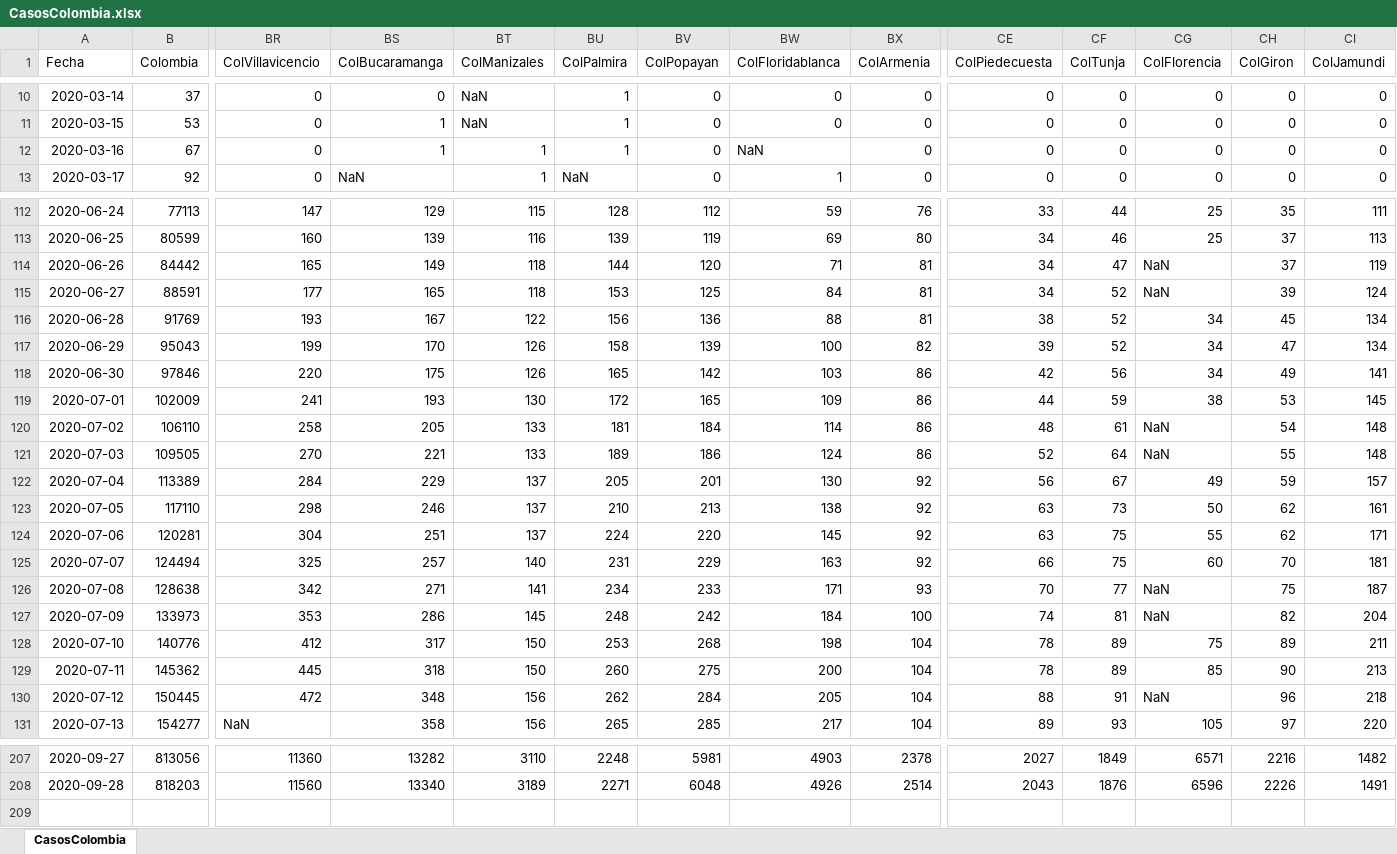
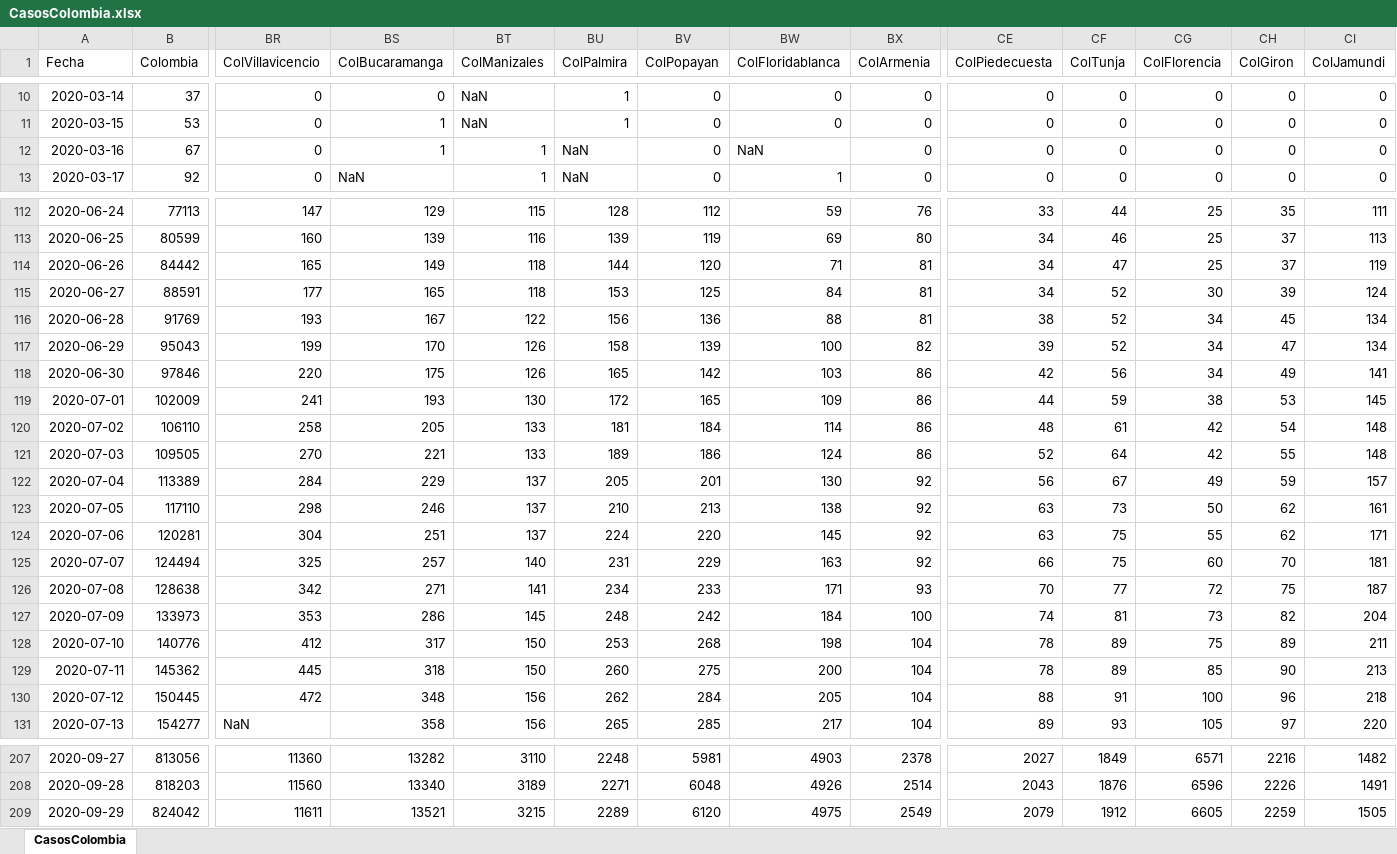
Before and after one commit to 1Alacer/covid, an Excel workbook: CasosColombia.xlsx, sheet CasosColombia, drawn as a sheet; only a part is shown, gaps mark what is left out; values as stored, in another font and other column widths than the file's, no borders; rows hold the shown columns only; the diff covers the shown part only; the diff names each change by its address in the sheet, - before the commit and + after, or states it on an @@ line.

```diff
--- a/CasosColombia.xlsx (sheet CasosColombia)
+++ b/CasosColombia.xlsx (sheet CasosColombia)
-BU12 (ColPalmira): 1
+BU12 (ColPalmira): NaN
-CG114 (ColFlorencia): NaN
+CG114 (ColFlorencia): 25
-CG115 (ColFlorencia): NaN
+CG115 (ColFlorencia): 30
-CG120:CG121 (ColFlorencia): NaN
+CG120:CG121 (ColFlorencia): 42
-CG126 (ColFlorencia): NaN
+CG126 (ColFlorencia): 72
-CG127 (ColFlorencia): NaN
+CG127 (ColFlorencia): 73
-CG130 (ColFlorencia): NaN
+CG130 (ColFlorencia): 100
+row 209: 2020-09-29 | 824042 | 11611 | 13521 | 3215 | 2289 | 6120 | 4975 | 2549 | 2079 | 1912 | 6605 | 2259 | 1505
```
Also changed, not shown: 80 edited cells elsewhere in this sheet, 1 other file.
